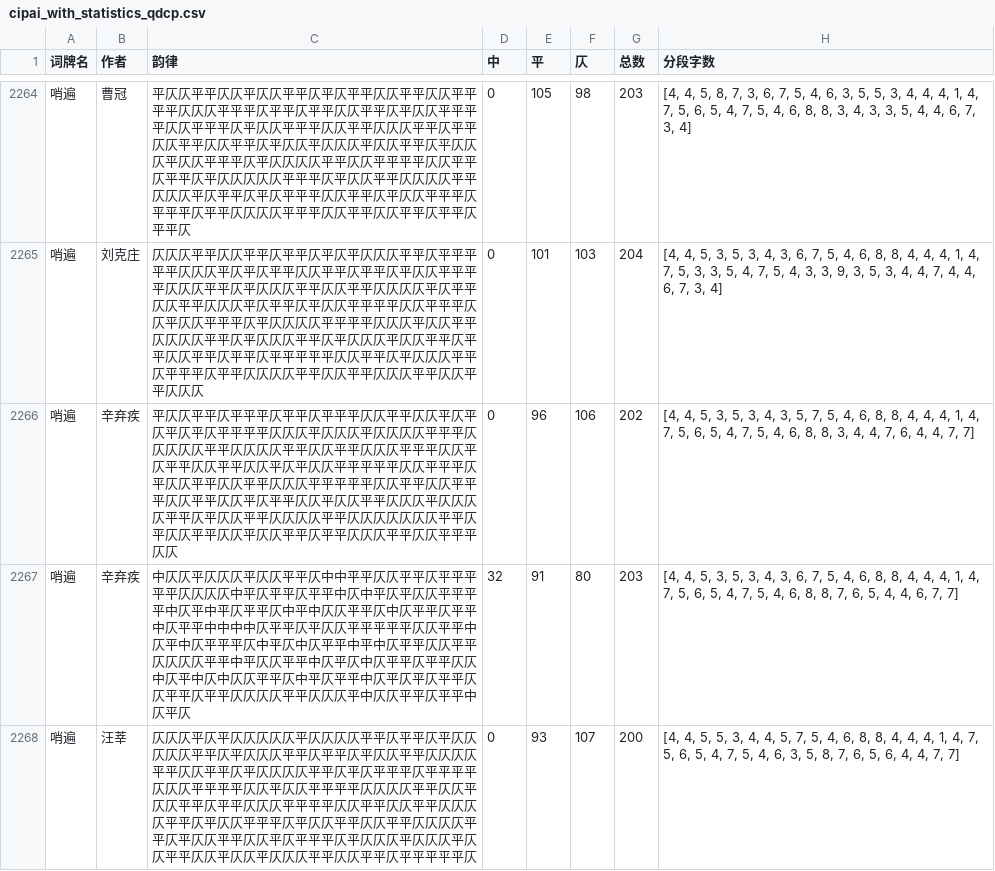
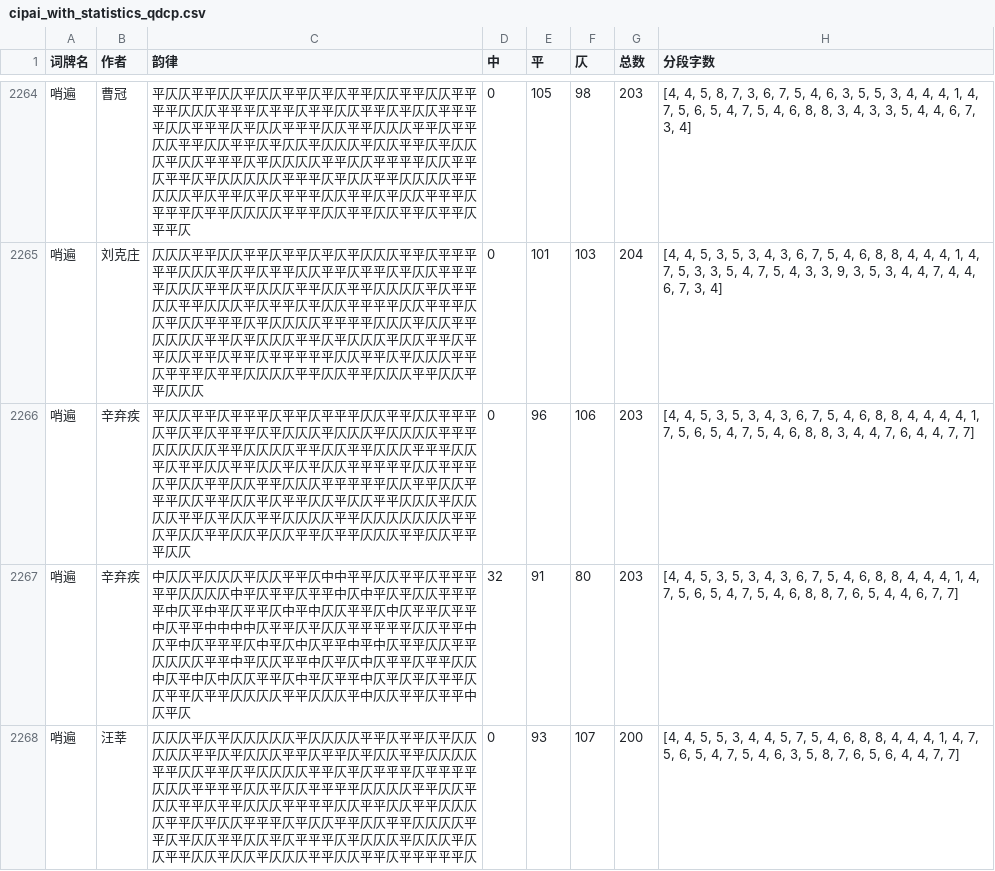
Before and after one commit to flystar233/chinese-poetry-analyzer, a CSV file: data/cipai_with_statistics_qdcp.csv, drawn as a sheet; only a part is shown, gaps mark what is left out.

```diff
--- a/data/cipai_with_statistics_qdcp.csv
+++ b/data/cipai_with_statistics_qdcp.csv
@@ -2265,3 +2265,3 @@
 哨遍 ,刘克庄,仄仄仄平平仄仄平平仄平平仄平仄平仄仄仄平平仄平平平平平仄仄仄平仄平仄平平仄仄平平仄平平仄平仄仄平平平平仄仄仄平平仄平仄仄仄平平仄仄平平仄仄仄仄平仄平平仄仄平平仄仄仄平仄平平仄平仄仄平平平平仄仄平平平仄仄平仄仄平平平仄平仄仄仄仄平平平平仄仄仄平仄仄平平仄仄仄仄平平仄平仄仄仄平平仄平仄仄仄平仄仄平平仄平平仄仄平平仄平平仄平平平平平仄仄平平仄平仄仄仄平平仄平平平仄平平仄仄仄仄平平仄仄平平仄仄仄平平仄仄平平仄仄仄,0,101,103,204,"[4, 4, 5, 3, 5, 3, 4, 3, 6, 7, 5, 4, 6, 8, 8, 4, 4, 4, 1, 4, 7, 5, 3, 3, 5, 4, 7, 5, 4, 3, 3, 9, 3, 5, 3, 4, 4, 7, 4, 4, 6, 7, 3, 4]"
-哨遍 ,辛弃疾,平仄仄平平仄平平平仄平平仄平平平仄仄平平仄仄平仄平仄平仄平仄平平平平仄仄仄平仄仄仄平仄仄仄仄平平平仄仄仄仄仄平平仄仄仄仄平平仄仄平平仄仄仄平平平仄仄平仄平平仄仄平平仄仄平仄平仄仄平平平平平仄仄平平平仄平仄仄平平仄仄平平仄仄仄平平平平平仄仄平平仄仄平平平仄仄平平仄仄平仄平平仄仄平仄仄平平仄仄仄平仄仄仄仄平平仄平仄仄平平仄仄仄仄平平仄仄仄仄仄仄仄平平仄平仄仄平平仄仄平仄仄平平仄平平仄仄仄平平仄仄平平平仄仄,0,96,106,202,"[4, 4, 5, 3, 5, 3, 4, 3, 5, 7, 5, 4, 6, 8, 8, 4, 4, 4, 1, 4, 7, 5, 6, 5, 4, 7, 5, 4, 6, 8, 8, 3, 4, 4, 7, 6, 4, 4, 7, 7]"
+哨遍 ,辛弃疾,平仄仄平平仄平平平仄平平仄平平平仄仄平平仄仄平平平仄平仄平仄平平平仄平仄仄仄平仄仄仄平仄仄仄仄平平平仄仄仄仄仄平平仄仄仄仄平平仄仄平平仄仄仄平平平仄仄平仄平平仄仄平平仄仄平仄平仄仄平平平平平仄仄平平平仄平仄仄平平仄仄平平仄仄仄平平平平平仄仄平平仄仄平平平仄仄平平仄仄平仄平平仄仄平仄仄平平仄仄仄平仄仄仄仄平平仄平仄仄平平仄仄仄仄平平仄仄仄仄仄仄仄平平仄平仄仄平平仄仄平仄仄平平仄平平仄仄仄平平仄仄平平平仄仄,0,96,106,203,"[4, 4, 5, 3, 5, 3, 4, 3, 6, 7, 5, 4, 6, 8, 8, 4, 4, 4, 4, 1, 7, 5, 6, 5, 4, 7, 5, 4, 6, 8, 8, 3, 4, 4, 7, 6, 4, 4, 7, 7]"
 哨遍 ,辛弃疾,中仄仄平仄仄仄平仄仄平平仄中中平平仄仄平平仄平平平平平仄仄仄仄中平仄平平仄平平中仄中平仄平仄仄平平平平中仄平中平仄平平仄中平中仄仄平平仄中仄平平仄平平中仄平平中中中中仄平平仄平仄仄平平平平平仄仄平平中仄平中仄平平平仄中平仄中仄平平中平中仄平平仄仄平平仄仄仄仄平平中平仄仄平平中仄平仄中仄平平仄平平仄仄中仄平中仄中仄仄平平仄中平仄平平中仄平仄平仄平平仄仄平平仄平平仄仄仄仄平平仄仄仄平中仄仄平平仄平平中仄平仄,32,91,80,203,"[4, 4, 5, 3, 5, 3, 4, 3, 6, 7, 5, 4, 6, 8, 8, 4, 4, 4, 1, 4, 7, 5, 6, 5, 4, 7, 5, 4, 6, 8, 8, 7, 6, 5, 4, 4, 6, 7, 7]"
```
Also changed, not shown: data/cipai_detail_with_intro.csv, data/yunjiao.csv, 10 other files.
